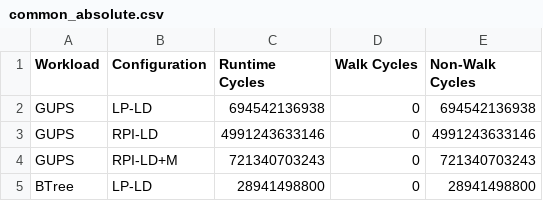
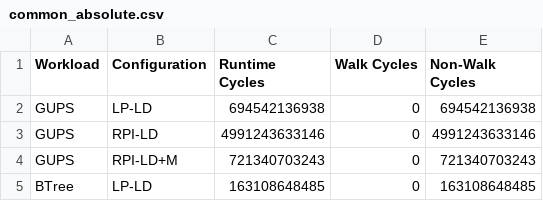
Before and after one commit to demotools/result, a CSV file: evaluation/measured/common_absolute.csv, drawn as a sheet.

```diff
--- a/evaluation/measured/common_absolute.csv
+++ b/evaluation/measured/common_absolute.csv
@@ -4,2 +4,2 @@ GUPS	RPI-LD	4991243633146	0	4991243633146
 GUPS	RPI-LD+M	721340703243	0	721340703243
-BTree	LP-LD	28941498800	0	28941498800
+BTree	LP-LD	163108648485	0	163108648485
```
Also changed, not shown: evaluation/measured/figure10/figure10a_absolute.csv, 6 other files.
